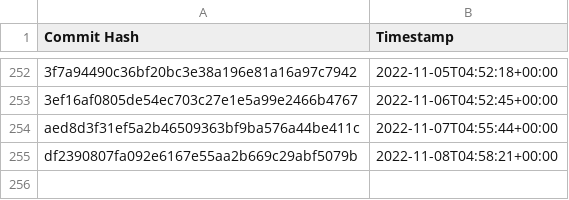
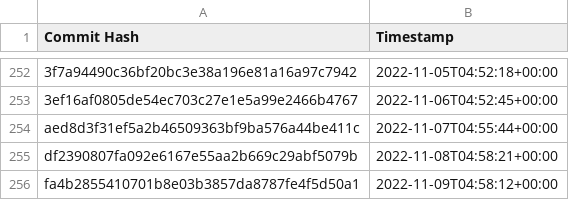
Before and after one commit to the-commons-project/vci-directory, a CSV file: logs/audit-index.csv, drawn as a sheet; only a part is shown, gaps mark what is left out.

Commit message:
added commit hash to audit index

```diff
--- a/logs/audit-index.csv
+++ b/logs/audit-index.csv
@@ -255 +255,2 @@ aed8d3f31ef5a2b46509363bf9ba576a44be411c, 2022-11-07T04:55:44+00:00
 df2390807fa092e6167e55aa2b669c29abf5079b, 2022-11-08T04:58:21+00:00
+fa4b2855410701b8e03b3857da8787fe4f5d50a1, 2022-11-09T04:58:12+00:00
```
